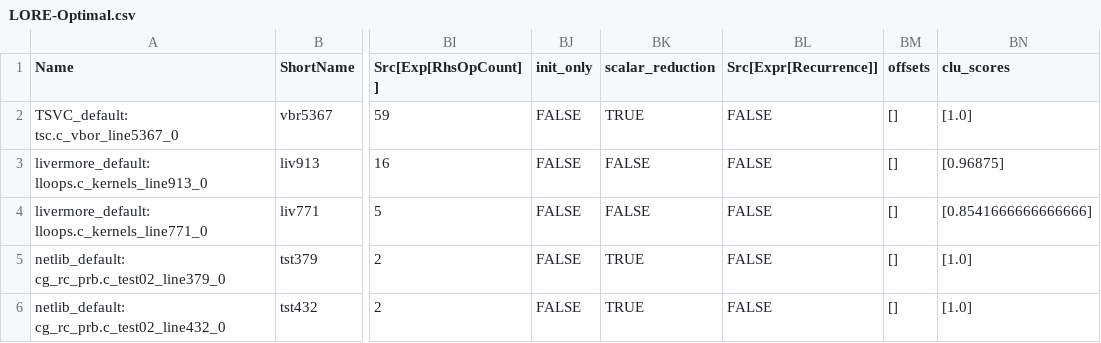
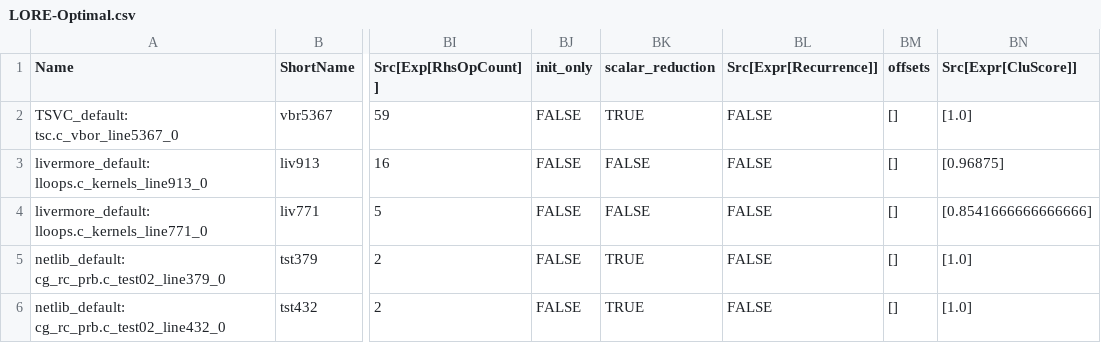
Before and after one commit to intel/program-measurement-scripts, a CSV file: analyzer/clusters/LORE-Optimal.csv, drawn as a sheet; only a part is shown, gaps mark what is left out; the diff names each change by its address in the sheet, - before the commit and + after, or states it on an @@ line.

Commit message:
SW Bias updates for dummy data.

```diff
--- a/analyzer/clusters/LORE-Optimal.csv
+++ b/analyzer/clusters/LORE-Optimal.csv
-BN1: clu_scores
+BN1: Src[Expr[CluScore]]
```
Also changed, not shown: 3 other files.
